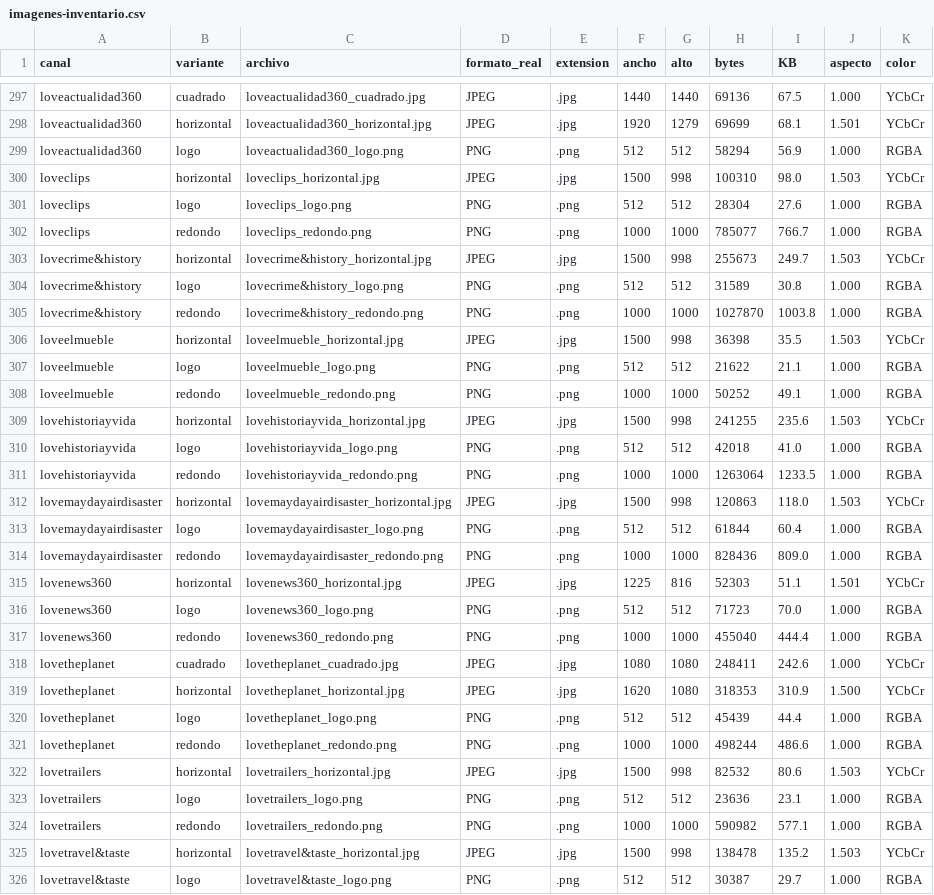
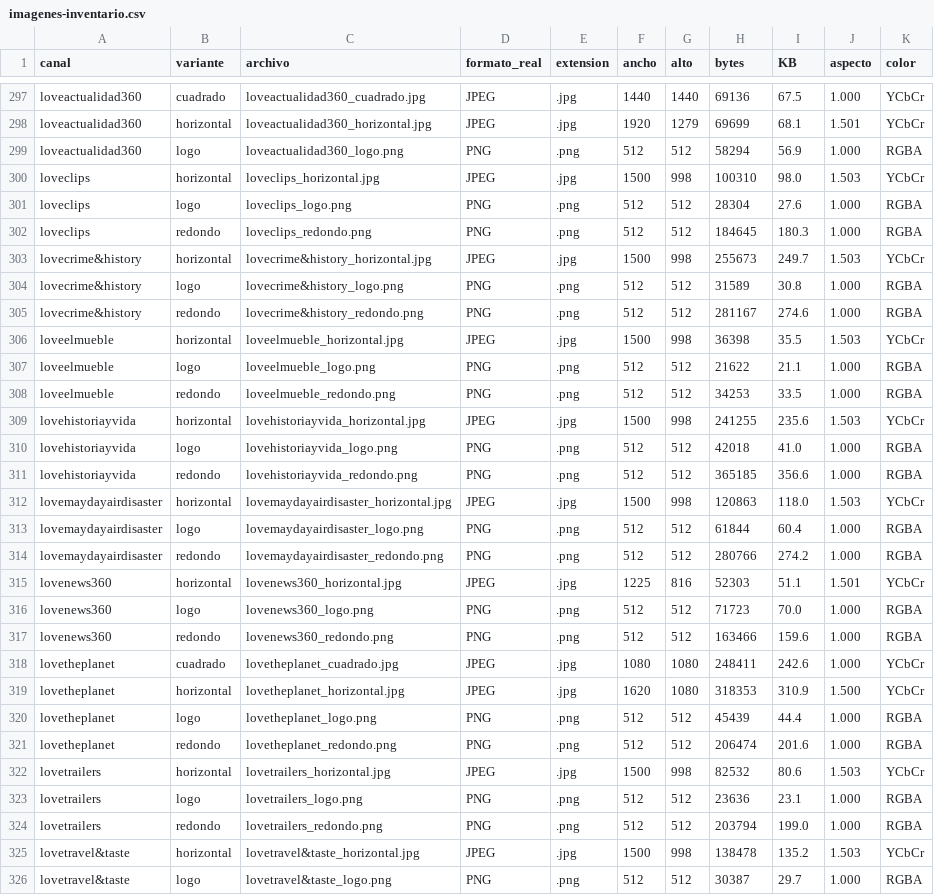
Before and after one commit to pascgallardo/Iconos_TV, a CSV file: imagenes-inventario.csv, drawn as a sheet; only a part is shown, gaps mark what is left out; the diff covers the shown part only.

```diff
--- a/imagenes-inventario.csv
+++ b/imagenes-inventario.csv
@@ -301,18 +301,18 @@ canal,variante,archivo,formato_real,extension,ancho,alto,bytes,KB,aspecto,color
 "loveclips","logo","loveclips_logo.png","PNG",".png","512","512","28304","27.6","1.000","RGBA"
-"loveclips","redondo","loveclips_redondo.png","PNG",".png","1000","1000","785077","766.7","1.000","RGBA"
+"loveclips","redondo","loveclips_redondo.png","PNG",".png","512","512","184645","180.3","1.000","RGBA"
 "lovecrime&history","horizontal","lovecrime&history_horizontal.jpg","JPEG",".jpg","1500","998","255673","249.7","1.503","YCbCr"
 "lovecrime&history","logo","lovecrime&history_logo.png","PNG",".png","512","512","31589","30.8","1.000","RGBA"
-"lovecrime&history","redondo","lovecrime&history_redondo.png","PNG",".png","1000","1000","1027870","1003.8","1.000","RGBA"
+"lovecrime&history","redondo","lovecrime&history_redondo.png","PNG",".png","512","512","281167","274.6","1.000","RGBA"
 "loveelmueble","horizontal","loveelmueble_horizontal.jpg","JPEG",".jpg","1500","998","36398","35.5","1.503","YCbCr"
 "loveelmueble","logo","loveelmueble_logo.png","PNG",".png","512","512","21622","21.1","1.000","RGBA"
-"loveelmueble","redondo","loveelmueble_redondo.png","PNG",".png","1000","1000","50252","49.1","1.000","RGBA"
+"loveelmueble","redondo","loveelmueble_redondo.png","PNG",".png","512","512","34253","33.5","1.000","RGBA"
 "lovehistoriayvida","horizontal","lovehistoriayvida_horizontal.jpg","JPEG",".jpg","1500","998","241255","235.6","1.503","YCbCr"
 "lovehistoriayvida","logo","lovehistoriayvida_logo.png","PNG",".png","512","512","42018","41.0","1.000","RGBA"
-"lovehistoriayvida","redondo","lovehistoriayvida_redondo.png","PNG",".png","1000","1000","1263064","1233.5","1.000","RGBA"
+"lovehistoriayvida","redondo","lovehistoriayvida_redondo.png","PNG",".png","512","512","365185","356.6","1.000","RGBA"
 "lovemaydayairdisaster","horizontal","lovemaydayairdisaster_horizontal.jpg","JPEG",".jpg","1500","998","120863","118.0","1.503","YCbCr"
 "lovemaydayairdisaster","logo","lovemaydayairdisaster_logo.png","PNG",".png","512","512","61844","60.4","1.000","RGBA"
-"lovemaydayairdisaster","redondo","lovemaydayairdisaster_redondo.png","PNG",".png","1000","1000","828436","809.0","1.000","RGBA"
+"lovemaydayairdisaster","redondo","lovemaydayairdisaster_redondo.png","PNG",".png","512","512","280766","274.2","1.000","RGBA"
 "lovenews360","horizontal","lovenews360_horizontal.jpg","JPEG",".jpg","1225","816","52303","51.1","1.501","YCbCr"
 "lovenews360","logo","lovenews360_logo.png","PNG",".png","512","512","71723","70.0","1.000","RGBA"
-"lovenews360","redondo","lovenews360_redondo.png","PNG",".png","1000","1000","455040","444.4","1.000","RGBA"
+"lovenews360","redondo","lovenews360_redondo.png","PNG",".png","512","512","163466","159.6","1.000","RGBA"
 "lovetheplanet","cuadrado","lovetheplanet_cuadrado.jpg","JPEG",".jpg","1080","1080","248411","242.6","1.000","YCbCr"
@@ -320,6 +320,6 @@ canal,variante,archivo,formato_real,extension,ancho,alto,bytes,KB,aspecto,color
 "lovetheplanet","logo","lovetheplanet_logo.png","PNG",".png","512","512","45439","44.4","1.000","RGBA"
-"lovetheplanet","redondo","lovetheplanet_redondo.png","PNG",".png","1000","1000","498244","486.6","1.000","RGBA"
+"lovetheplanet","redondo","lovetheplanet_redondo.png","PNG",".png","512","512","206474","201.6","1.000","RGBA"
 "lovetrailers","horizontal","lovetrailers_horizontal.jpg","JPEG",".jpg","1500","998","82532","80.6","1.503","YCbCr"
 "lovetrailers","logo","lovetrailers_logo.png","PNG",".png","512","512","23636","23.1","1.000","RGBA"
-"lovetrailers","redondo","lovetrailers_redondo.png","PNG",".png","1000","1000","590982","577.1","1.000","RGBA"
+"lovetrailers","redondo","lovetrailers_redondo.png","PNG",".png","512","512","203794","199.0","1.000","RGBA"
 "lovetravel&taste","horizontal","lovetravel&taste_horizontal.jpg","JPEG",".jpg","1500","998","138478","135.2","1.503","YCbCr"
```
Also changed, not shown: 85 edited cells elsewhere in this file, 28 other files.
